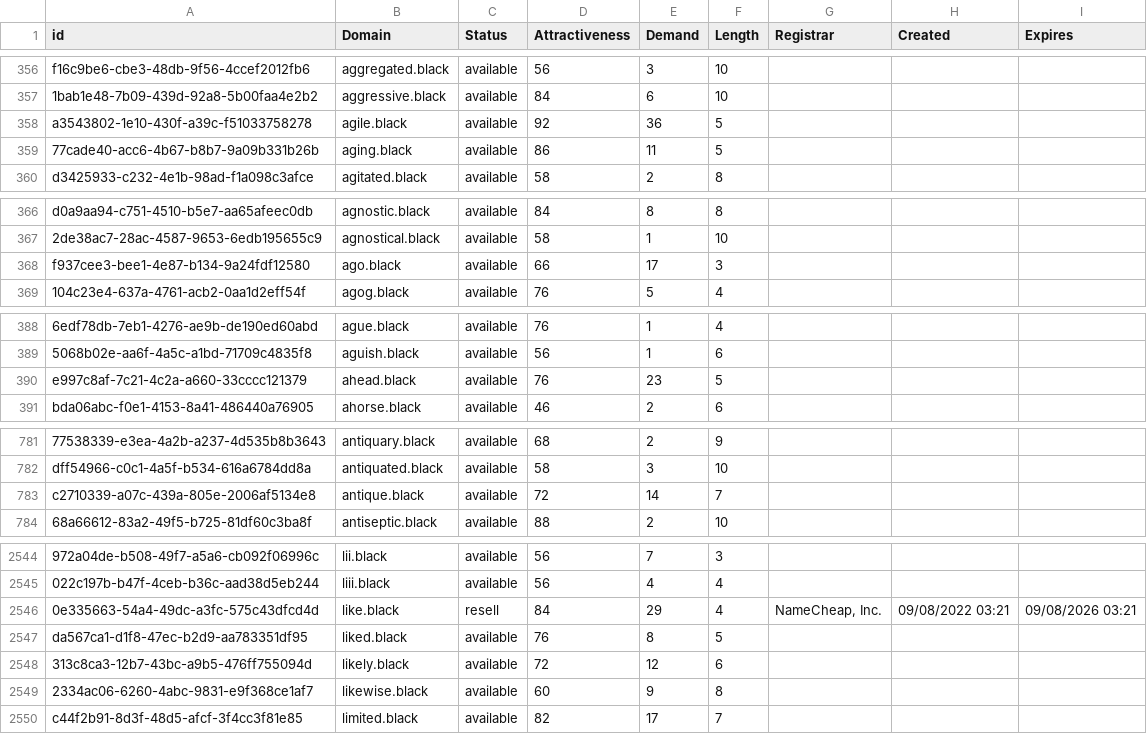
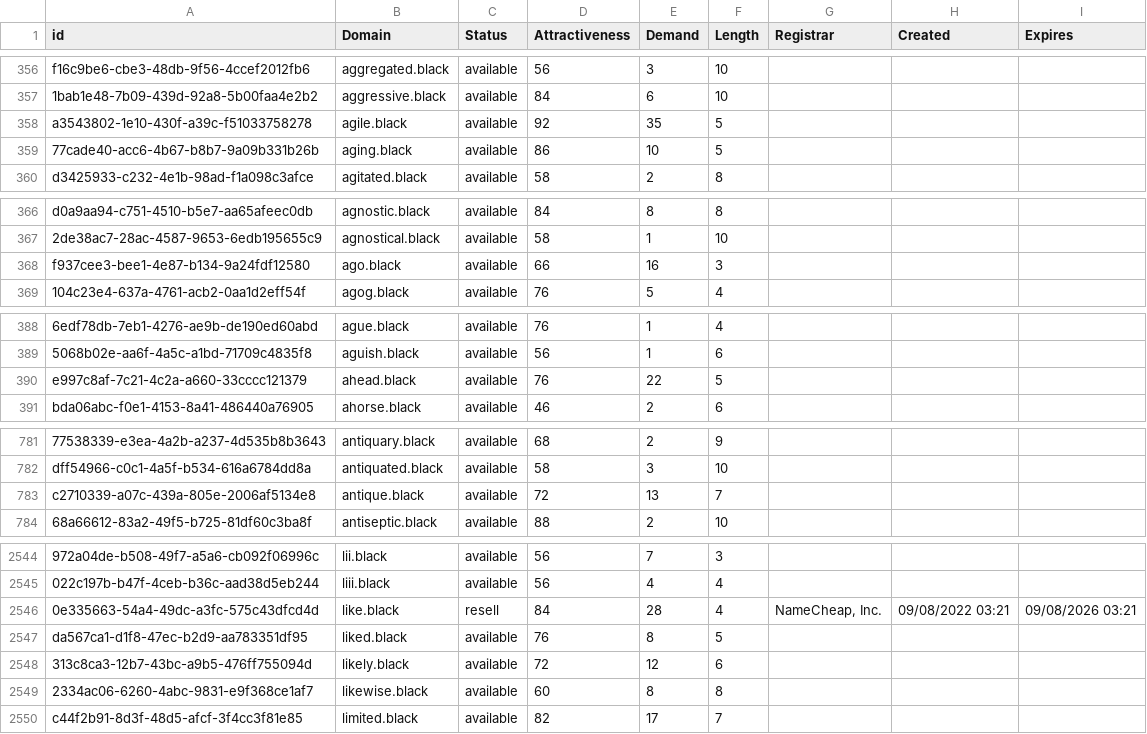
Before and after one commit to UniqueDomains/black-oneword-domains, a CSV file: black.csv, drawn as a sheet; only a part is shown, gaps mark what is left out; the diff covers the shown part only; the diff names each change by its address in the sheet, - before the commit and + after, or states it on an @@ line.

Commit message:
Domains update

```diff
--- a/black.csv
+++ b/black.csv
-E358 (Demand): 36
+E358 (Demand): 35
-E359 (Demand): 11
+E359 (Demand): 10
-E368 (Demand): 17
+E368 (Demand): 16
-E390 (Demand): 23
+E390 (Demand): 22
-E783 (Demand): 14
+E783 (Demand): 13
-E2546 (Demand): 29
+E2546 (Demand): 28
-E2549 (Demand): 9
+E2549 (Demand): 8
```
Also changed, not shown: 6 edited cells elsewhere in this file, 2 other files.
